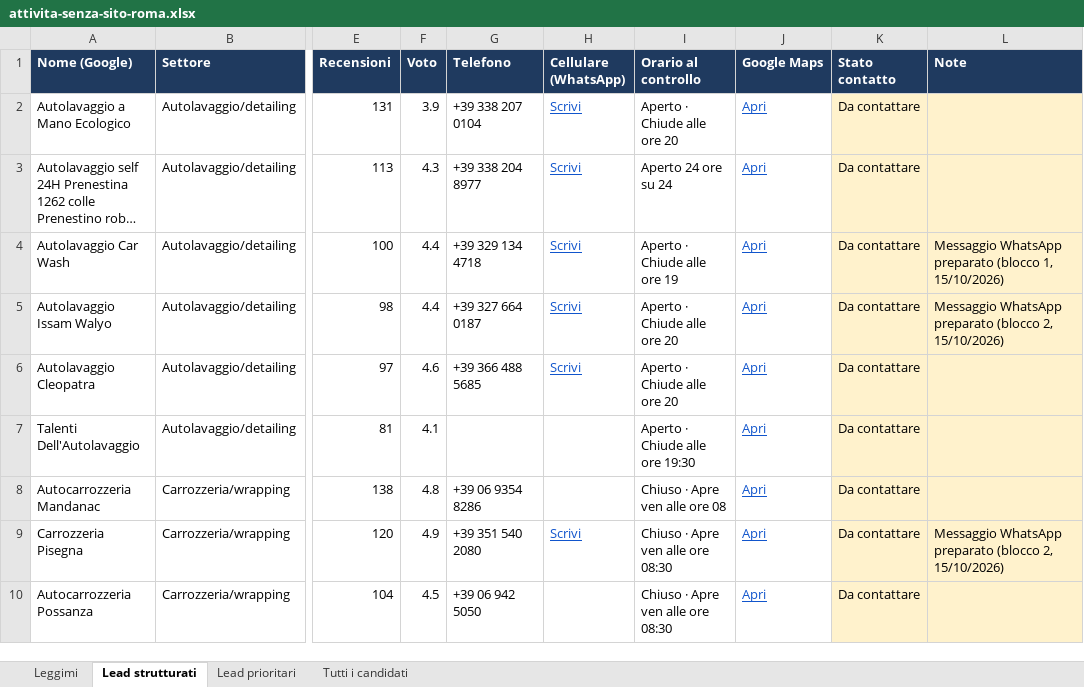
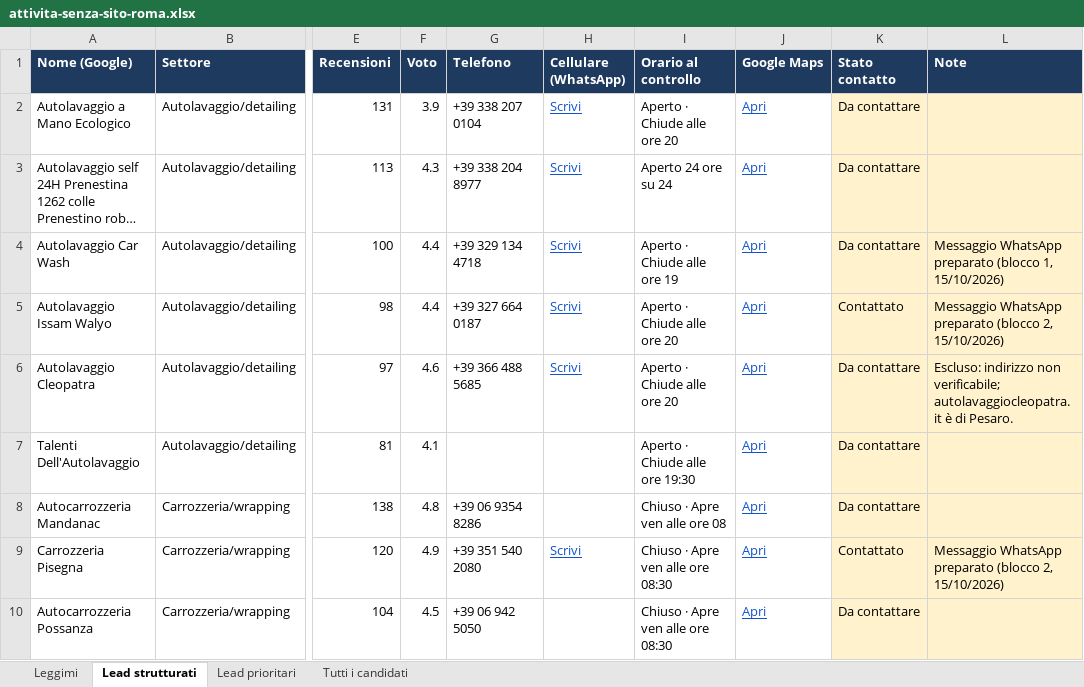
Before and after one commit to mattiaaquiri08-cloud/claude-mattia, an Excel workbook: lead/attivita-senza-sito-roma.xlsx, sheet Lead strutturati, drawn as a sheet; only a part is shown, gaps mark what is left out; long unchanged cells end in …; values as stored, in another font and other column widths than the file's, no borders; charts and pictures not drawn; the diff covers the shown part only; the diff names each change by its address in the sheet, - before the commit and + after, or states it on an @@ line.

```diff
--- a/lead/attivita-senza-sito-roma.xlsx (sheet Lead strutturati)
+++ b/lead/attivita-senza-sito-roma.xlsx (sheet Lead strutturati)
-K5 (Stato contatto): Da contattare
+K5 (Stato contatto): Contattato
-L6 (Note): (empty)
+L6 (Note): Escluso: indirizzo non verificabile; autolavaggiocleopatra.it è di Pesaro.
-K9 (Stato contatto): Da contattare
+K9 (Stato contatto): Contattato
```
Also changed, not shown: 7 added rows and 11 edited cells elsewhere in this sheet.
